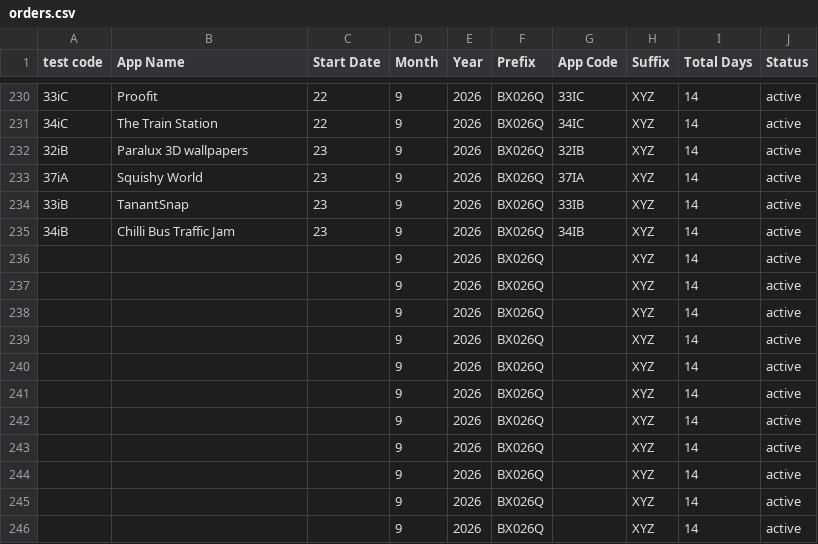
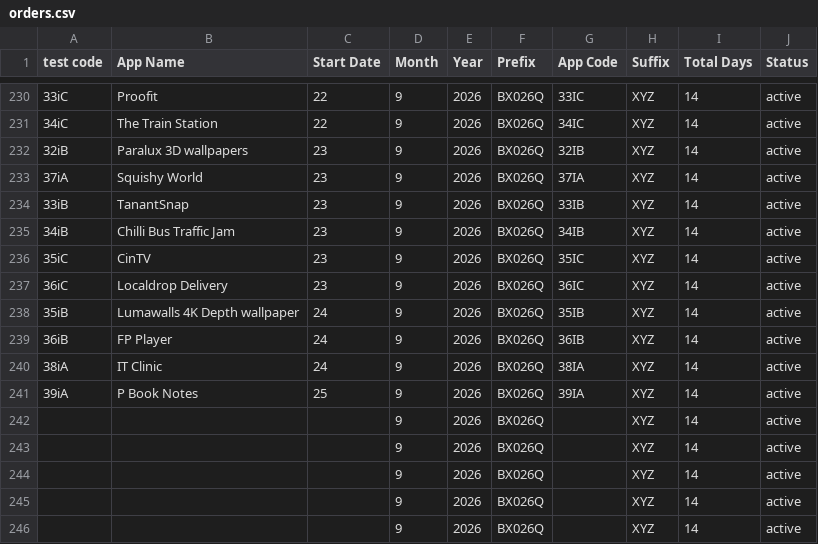
Before and after one commit to weapptesters-design/Tryoldweb, a CSV file: orders.csv, drawn as a sheet; only a part is shown, gaps mark what is left out.

```diff
--- a/orders.csv
+++ b/orders.csv
@@ -235,8 +235,8 @@ test code,App Name,Start Date,Month ,Year,Prefix,App Code,Suffix ,Total Days,Sta
 34iB,Chilli Bus Traffic Jam,23,9,2026,BX026Q,34IB,XYZ,14,active
-,,,9,2026,BX026Q,,XYZ,14,active
-,,,9,2026,BX026Q,,XYZ,14,active
-,,,9,2026,BX026Q,,XYZ,14,active
-,,,9,2026,BX026Q,,XYZ,14,active
-,,,9,2026,BX026Q,,XYZ,14,active
-,,,9,2026,BX026Q,,XYZ,14,active
+35iC,CinTV ,23,9,2026,BX026Q,35IC,XYZ,14,active
+36iC,Localdrop Delivery ,23,9,2026,BX026Q,36IC,XYZ,14,active
+35iB,Lumawalls 4K Depth wallpaper ,24,9,2026,BX026Q,35IB,XYZ,14,active
+36iB,FP Player,24,9,2026,BX026Q,36IB,XYZ,14,active
+38iA ,IT Clinic,24,9,2026,BX026Q,38IA ,XYZ,14,active
+39iA,P Book Notes,25,9,2026,BX026Q,39IA,XYZ,14,active
 ,,,9,2026,BX026Q,,XYZ,14,active
```
Also changed, not shown: 1 other file.
